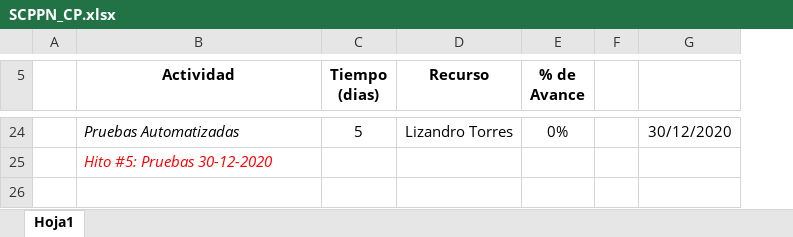
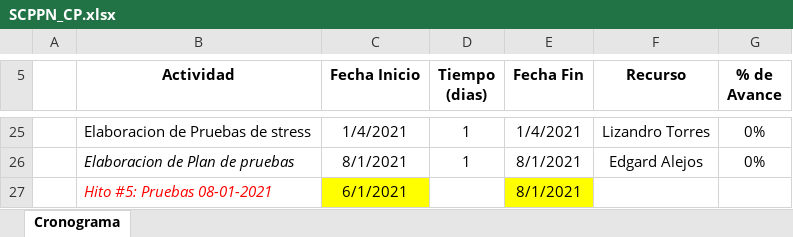
Before and after one commit to rhuamanile/BusinessConsulting, an Excel workbook: Desarrollo/comparape/SCPPN_CP.xlsx, sheet Cronograma, drawn as a sheet; only a part is shown, gaps mark what is left out; values as stored, in another font and other column widths than the file's, no borders; removed rows and columns are numbered as before the commit, all else as after; the diff covers the shown part only; the diff names each change by its address in the sheet, - before the commit and + after, or states it on an @@ line.

Commit message:
Actualización del cronograma 28/12/2020

```diff
--- a/Desarrollo/comparape/SCPPN_CP.xlsx (sheet Cronograma)
+++ b/Desarrollo/comparape/SCPPN_CP.xlsx (sheet Cronograma)
-sheet tab: Hoja1
+sheet tab: Cronograma
+column C (Fecha Inicio), row 25: 1/4/2021; row 27: 6/1/2021
+column E (Fecha Fin), row 25: 1/4/2021; row 27: 8/1/2021
-column F, empty
-column G, row 24: 30/12/2020
-B25 (Actividad): Pruebas Automatizadas
+B25 (Actividad): Elaboracion de Pruebas de stress
-B25 italic: on
+B25 italic: off
-D25 (Tiempo (dias)): 5
+D25 (Tiempo (dias)): 1
+row 26:  | Elaboracion de Plan de pruebas | 8/1/2021 | 1 | 8/1/2021 | Edgard Alejos | 0%
-B27 (Actividad): Hito #5: Pruebas 30-12-2020
+B27 (Actividad): Hito #5: Pruebas 08-01-2021
```
Also changed, not shown: 5 added rows, 4 removed rows, 15 edited cells and cell formats elsewhere in this sheet.
